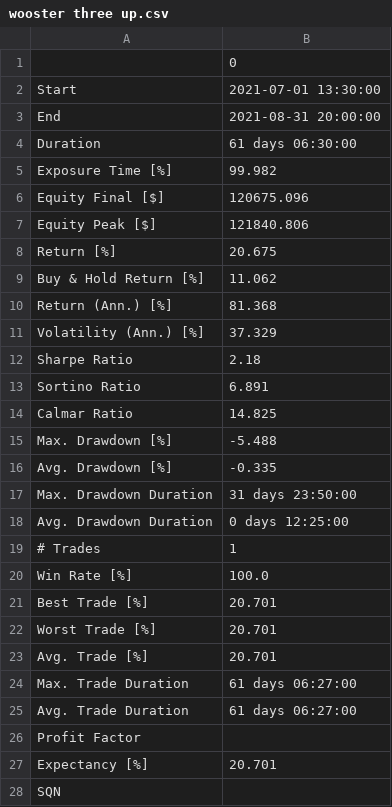
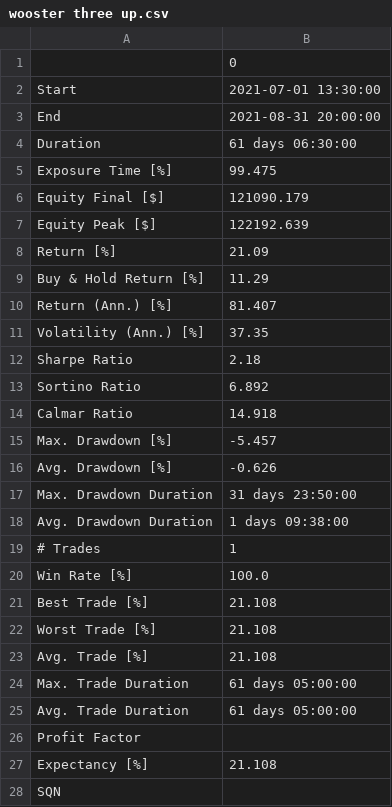
Before and after one commit to preritdas/wooster-trading-systems, a CSV file: results/raw/wooster three up.csv, drawn as a sheet.

Commit message:
Updated renders after stats sheet style changes.

```diff
--- a/results/raw/wooster three up.csv
+++ b/results/raw/wooster three up.csv
@@ -4,25 +4,25 @@ End,2021-08-31 20:00:00
 Duration,61 days 06:30:00
-Exposure Time [%],99.982
-Equity Final [$],120675.096
-Equity Peak [$],121840.806
-Return [%],20.675
-Buy & Hold Return [%],11.062
-Return (Ann.) [%],81.368
-Volatility (Ann.) [%],37.329
+Exposure Time [%],99.475
+Equity Final [$],121090.179
+Equity Peak [$],122192.639
+Return [%],21.09
+Buy & Hold Return [%],11.29
+Return (Ann.) [%],81.407
+Volatility (Ann.) [%],37.35
 Sharpe Ratio,2.18
-Sortino Ratio,6.891
-Calmar Ratio,14.825
-Max. Drawdown [%],-5.488
-Avg. Drawdown [%],-0.335
+Sortino Ratio,6.892
+Calmar Ratio,14.918
+Max. Drawdown [%],-5.457
+Avg. Drawdown [%],-0.626
 Max. Drawdown Duration,31 days 23:50:00
-Avg. Drawdown Duration,0 days 12:25:00
+Avg. Drawdown Duration,1 days 09:38:00
 # Trades,1
 Win Rate [%],100.0
-Best Trade [%],20.701
-Worst Trade [%],20.701
-Avg. Trade [%],20.701
-Max. Trade Duration,61 days 06:27:00
-Avg. Trade Duration,61 days 06:27:00
+Best Trade [%],21.108
+Worst Trade [%],21.108
+Avg. Trade [%],21.108
+Max. Trade Duration,61 days 05:00:00
+Avg. Trade Duration,61 days 05:00:00
 Profit Factor,
-Expectancy [%],20.701
+Expectancy [%],21.108
 SQN,
```
Also changed, not shown: results/raw/wooster three train.csv, 15 other files.
